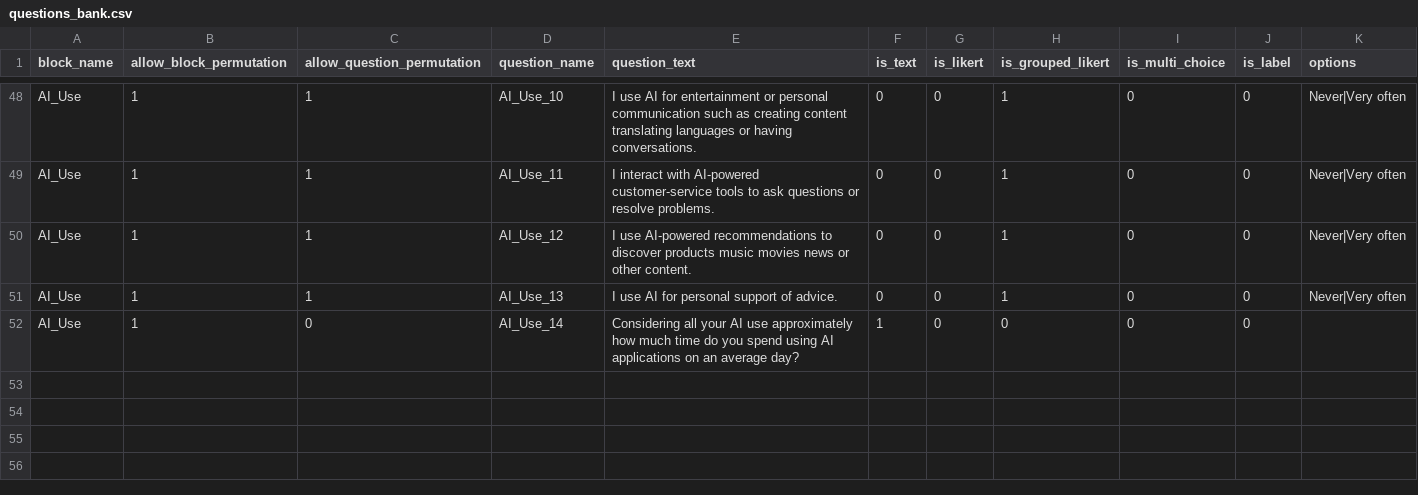
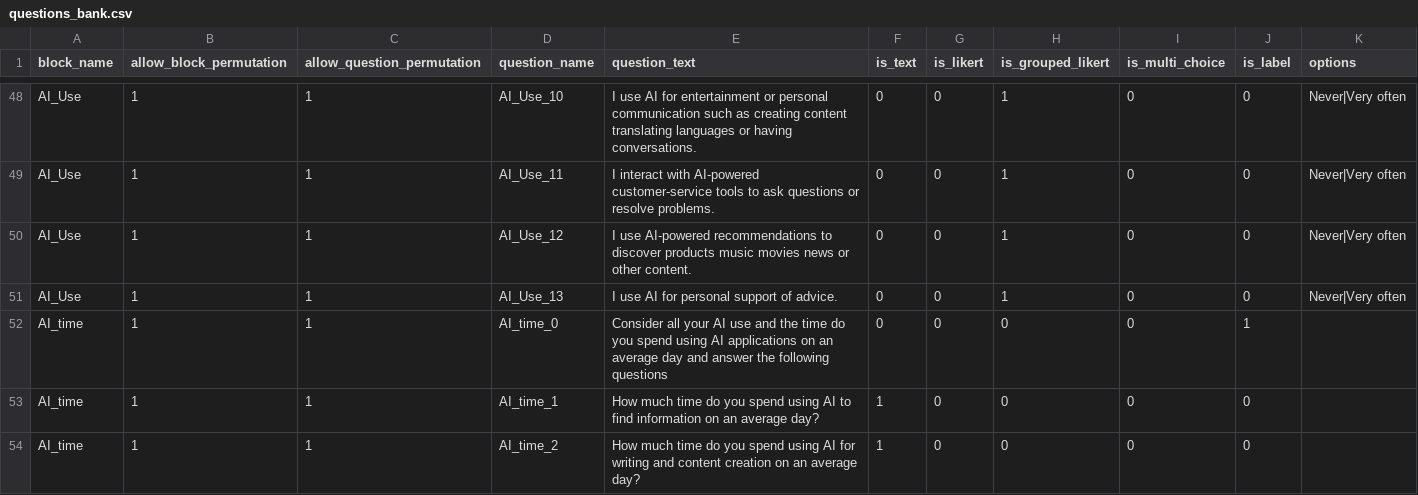
Before and after one commit to ProfNaama/AI_CMU_Survey, a CSV file: experiment_configuration/questions_bank.csv, drawn as a sheet; only a part is shown, gaps mark what is left out; the diff covers the shown part only.

Commit message:
editingtext and  qs

```diff
--- a/experiment_configuration/questions_bank.csv
+++ b/experiment_configuration/questions_bank.csv
@@ -51,2 +51,4 @@ AI_Use,1,1,AI_Use_12,I use AI-powered recommendations to discover products music
 AI_Use,1,1,AI_Use_13,I use AI for personal support of advice.,0,0,1,0,0,Never|Very often
-AI_Use,1,0,AI_Use_14,Considering all your AI use approximately how much time do you spend using AI applications on an average day?,1,0,0,0,0,
+AI_time,1,1,AI_time_0,Consider all your AI use and the time do you spend using AI applications on an average day and answer the following questions,0,0,0,0,1,
+AI_time,1,1,AI_time_1,How much time do you spend using AI to find information on an average day?,1,0,0,0,0,
+AI_time,1,1,AI_time_2,How much time do you spend using AI for writing and content creation on an average day?,1,0,0,0,0,
```
Also changed, not shown: 3 added rows and 1 edited cell elsewhere in this file.
